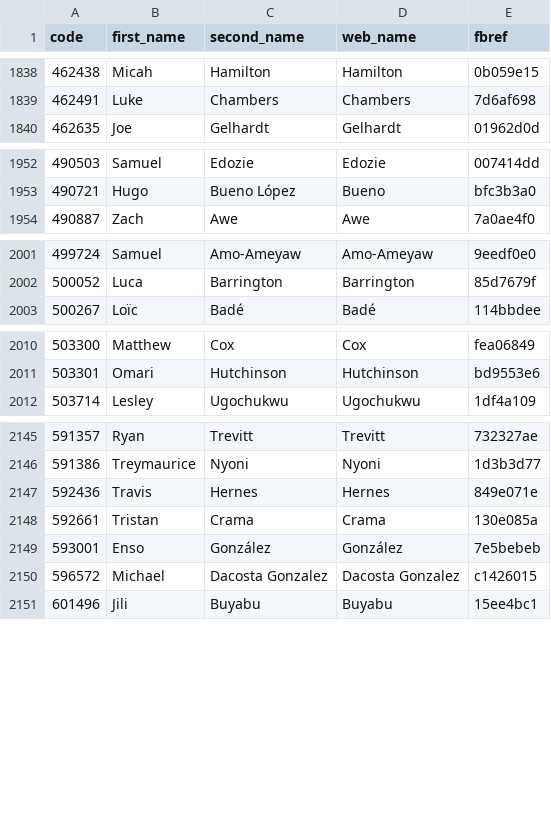
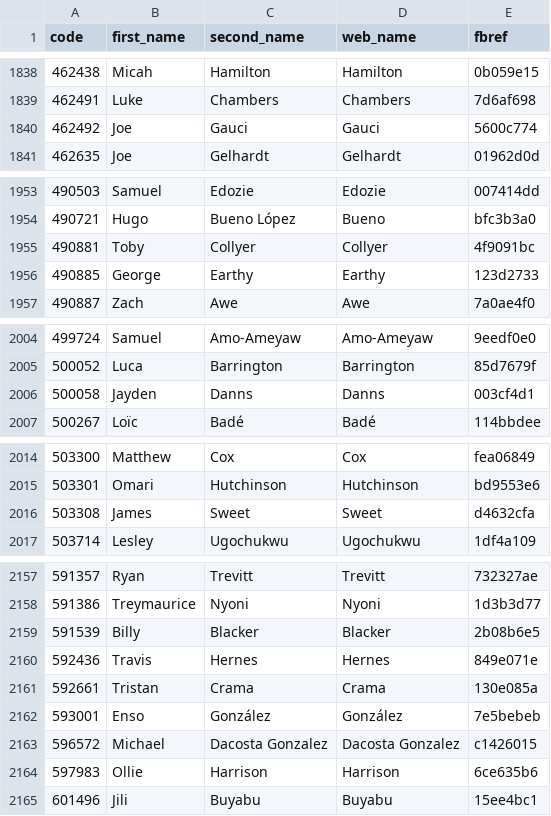
Before and after one commit to ChrisMusson/FPL-ID-Map, a CSV file: FBRef.csv, drawn as a sheet; only a part is shown, gaps mark what is left out; the diff covers the shown part only.

```diff
--- a/FBRef.csv
+++ b/FBRef.csv
@@ -1839,2 +1839,3 @@ code,first_name,second_name,web_name,fbref
 462491,Luke,Chambers,Chambers,7d6af698
+462492,Joe,Gauci,Gauci,5600c774
 462635,Joe,Gelhardt,Gelhardt,01962d0d
@@ -1953,2 +1954,4 @@ code,first_name,second_name,web_name,fbref
 490721,Hugo,Bueno López,Bueno,bfc3b3a0
+490881,Toby,Collyer,Collyer,4f9091bc
+490885,George,Earthy,Earthy,123d2733
 490887,Zach,Awe,Awe,7a0ae4f0
@@ -2002,2 +2005,3 @@ code,first_name,second_name,web_name,fbref
 500052,Luca,Barrington,Barrington,85d7679f
+500058,Jayden,Danns,Danns,003cf4d1
 500267,Loïc,Badé,Badé,114bbdee
@@ -2011,2 +2015,3 @@ code,first_name,second_name,web_name,fbref
 503301,Omari,Hutchinson,Hutchinson,bd9553e6
+503308,James,Sweet,Sweet,d4632cfa
 503714,Lesley,Ugochukwu,Ugochukwu,1df4a109
@@ -2146,2 +2158,3 @@ code,first_name,second_name,web_name,fbref
 591386,Treymaurice,Nyoni,Nyoni,1d3b3d77
+591539,Billy,Blacker,Blacker,2b08b6e5
 592436,Travis,Hernes,Hernes,849e071e
@@ -2150,2 +2163,3 @@ code,first_name,second_name,web_name,fbref
 596572,Michael,Dacosta Gonzalez,Dacosta Gonzalez,c1426015
+597983,Ollie,Harrison,Harrison,6ce635b6
 601496,Jili,Buyabu,Buyabu,15ee4bc1
```
Also changed, not shown: 8 added rows elsewhere in this file, FPL/23-24.csv, Master.csv, 2 other files.
